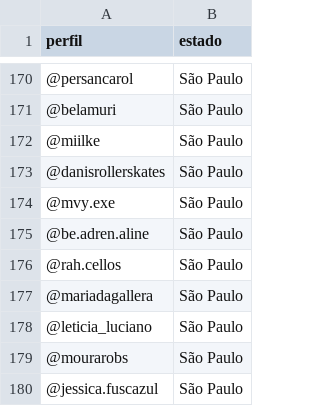
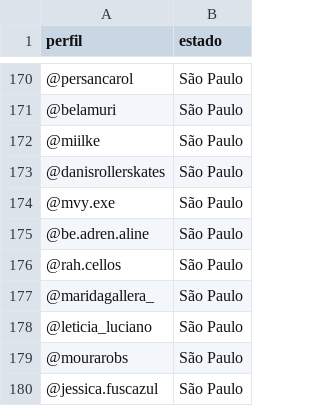
Before and after one commit to izamith/mapa-das-minas, a CSV file: data/dados.csv, drawn as a sheet; only a part is shown, gaps mark what is left out.

```diff
--- a/data/dados.csv
+++ b/data/dados.csv
@@ -176,3 +176,3 @@ perfil,estado
 @rah.cellos,São Paulo
-@mariadagallera,São Paulo
+@maridagallera_,São Paulo
 @leticia_luciano,São Paulo
```
Also changed, not shown: 2 other files.
